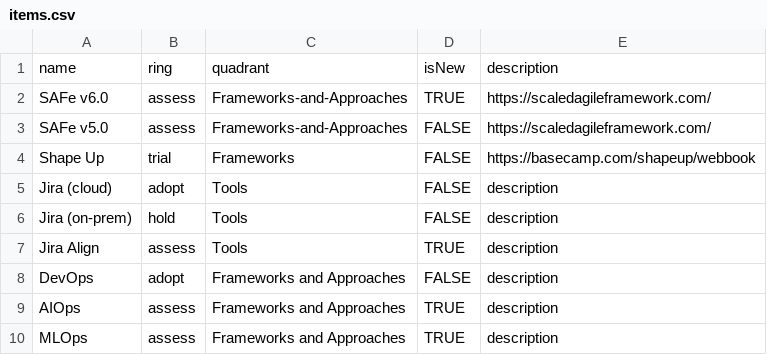
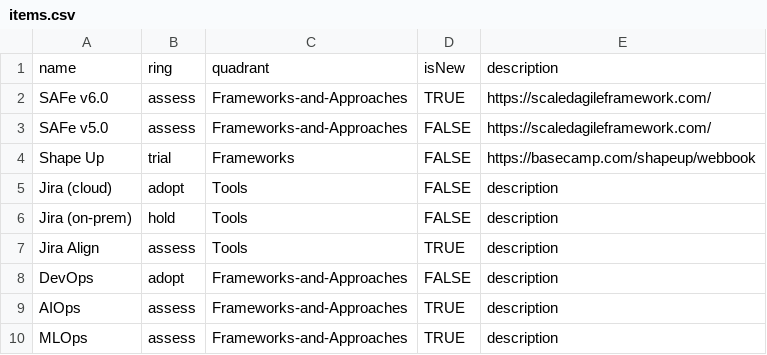
Before and after one commit to paul-aginicds/sonar, a CSV file: items.csv, drawn as a sheet.

Commit message:
Update items.csv

```diff
--- a/items.csv
+++ b/items.csv
@@ -7,4 +7,4 @@ Jira (on-prem),hold,Tools,FALSE,"description"
 Jira Align,assess,Tools,TRUE,"description"
-DevOps,adopt,Frameworks and Approaches,FALSE,"description"
-AIOps,assess,Frameworks and Approaches,TRUE,"description"
-MLOps,assess,Frameworks and Approaches,TRUE,"description"
+DevOps,adopt,Frameworks-and-Approaches,FALSE,"description"
+AIOps,assess,Frameworks-and-Approaches,TRUE,"description"
+MLOps,assess,Frameworks-and-Approaches,TRUE,"description"
```
